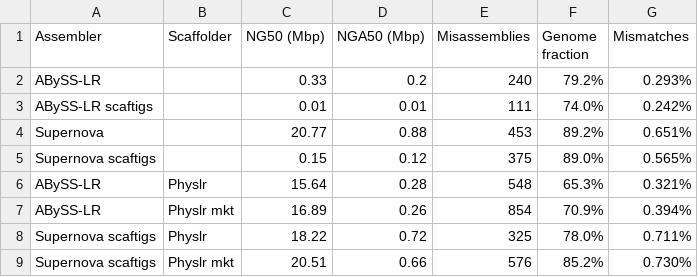
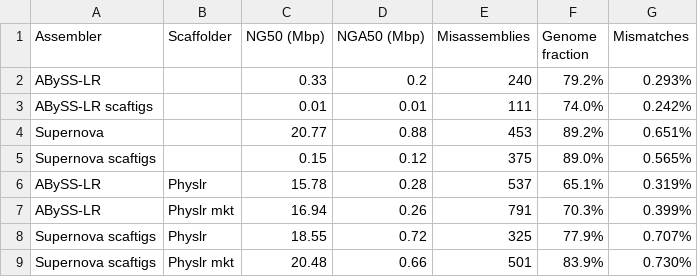
Before and after one commit to bcgsc/physlr, a TSV file: data/f1.quast.table.tsv, drawn as a sheet.

Commit message:
data: Update f1.quast.tsv f1.quast.table.tsv

```diff
--- a/data/f1.quast.table.tsv
+++ b/data/f1.quast.table.tsv
@@ -5,5 +5,5 @@ Supernova		20.77	0.88	453	89.2%	0.651%
 Supernova scaftigs		0.15	0.12	375	89.0%	0.565%
-ABySS-LR	Physlr	15.64	0.28	548	65.3%	0.321%
-ABySS-LR	Physlr mkt	16.89	0.26	854	70.9%	0.394%
-Supernova scaftigs	Physlr	18.22	0.72	325	78.0%	0.711%
-Supernova scaftigs	Physlr mkt	20.51	0.66	576	85.2%	0.730%
+ABySS-LR	Physlr	15.78	0.28	537	65.1%	0.319%
+ABySS-LR	Physlr mkt	16.94	0.26	791	70.3%	0.399%
+Supernova scaftigs	Physlr	18.55	0.72	325	77.9%	0.707%
+Supernova scaftigs	Physlr mkt	20.48	0.66	501	83.9%	0.730%
```
Also changed, not shown: data/f1.quast.tsv.
